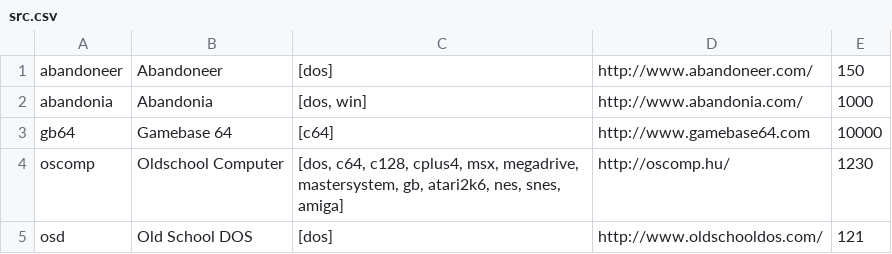
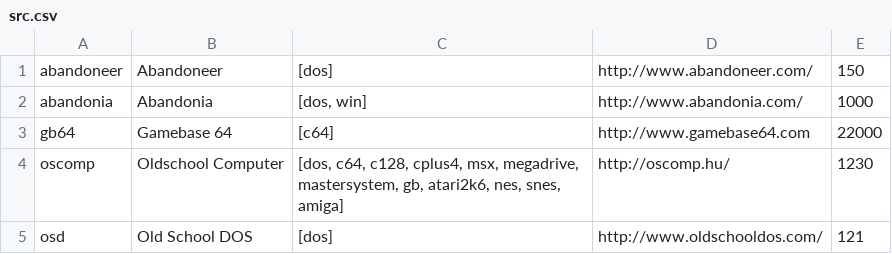
Before and after one commit to ponty/abandi, a CSV file: docs/src.csv, drawn as a sheet.

```diff
--- a/docs/src.csv
+++ b/docs/src.csv
@@ -2,3 +2,3 @@
 "abandonia", "Abandonia", "[dos, win]", "http://www.abandonia.com/", "1000"
-"gb64", "Gamebase 64", "[c64]", "http://www.gamebase64.com", "10000"
+"gb64", "Gamebase 64", "[c64]", "http://www.gamebase64.com", "22000"
 "oscomp", "Oldschool Computer", "[dos, c64, c128, cplus4, msx, megadrive, mastersystem, gb, atari2k6, nes, snes, amiga]", "http://oscomp.hu/", "1230"
```
Also changed, not shown: 10 other files.
